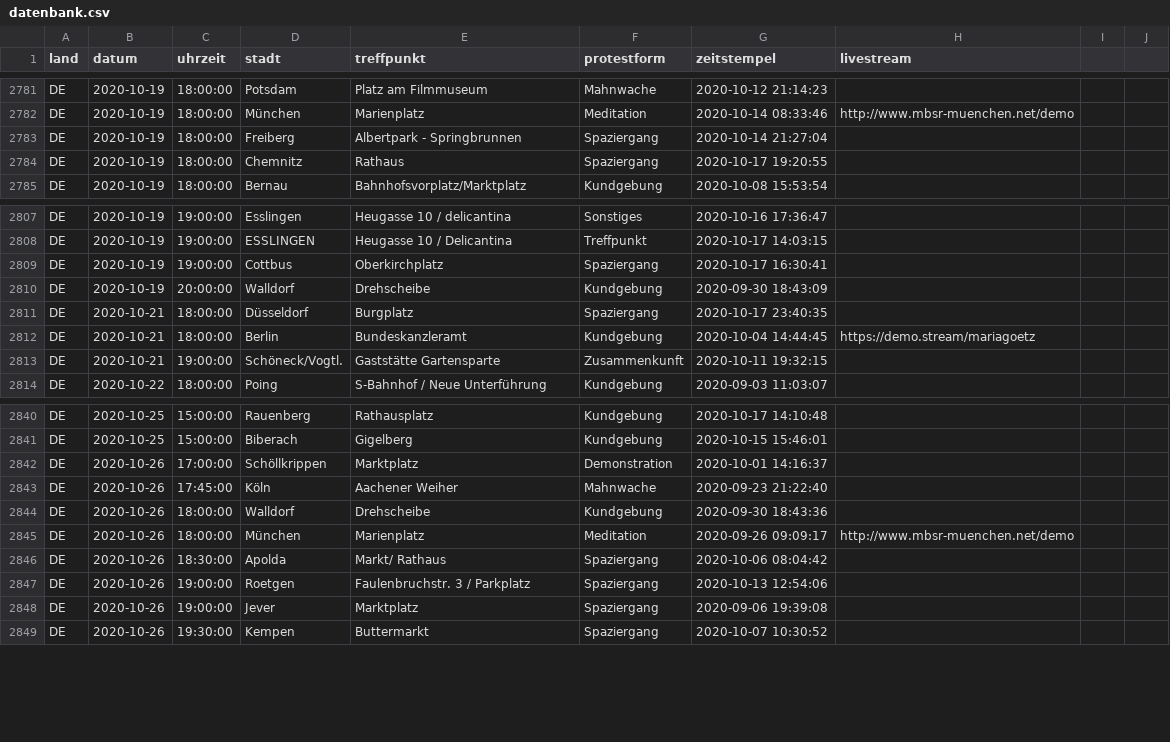
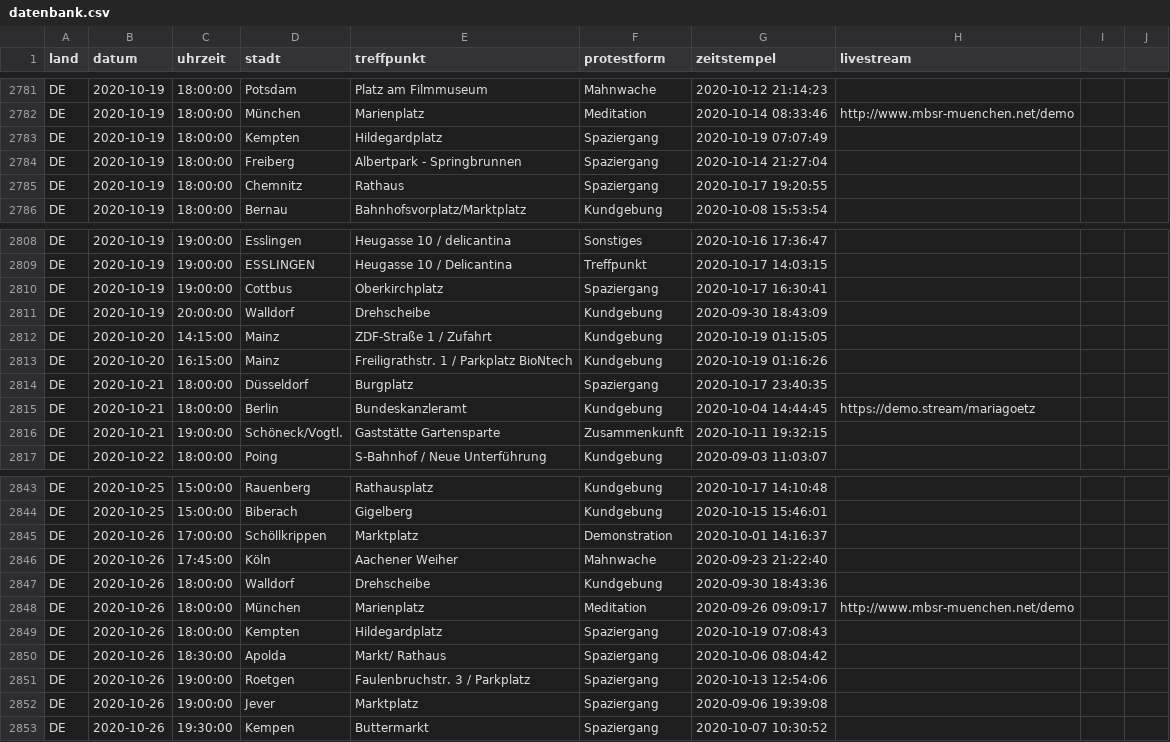
Before and after one commit to anonymous-tld/datenbank, a CSV file: datenbank.csv, drawn as a sheet; only a part is shown, gaps mark what is left out; the diff names each change by its address in the sheet, - before the commit and + after, or states it on an @@ line.

Commit message:
Update datenbank.csv from https://demo.terminkalender.top/datenbank.csv

```diff
--- a/datenbank.csv
+++ b/datenbank.csv
+row 2783: DE | 2020-10-19 | 18:00:00 | Kempten | Hildegardplatz | Spaziergang | 2020-10-19 07:07:49
+row 2812: DE | 2020-10-20 | 14:15:00 | Mainz | ZDF-Straße 1 / Zufahrt | Kundgebung | 2020-10-19 01:15:05
+row 2813: DE | 2020-10-20 | 16:15:00 | Mainz | Freiligrathstr. 1 / Parkplatz BioNtech | Kundgebung | 2020-10-19 01:16:26
+row 2849: DE | 2020-10-26 | 18:00:00 | Kempten | Hildegardplatz | Spaziergang | 2020-10-19 07:08:43
```
